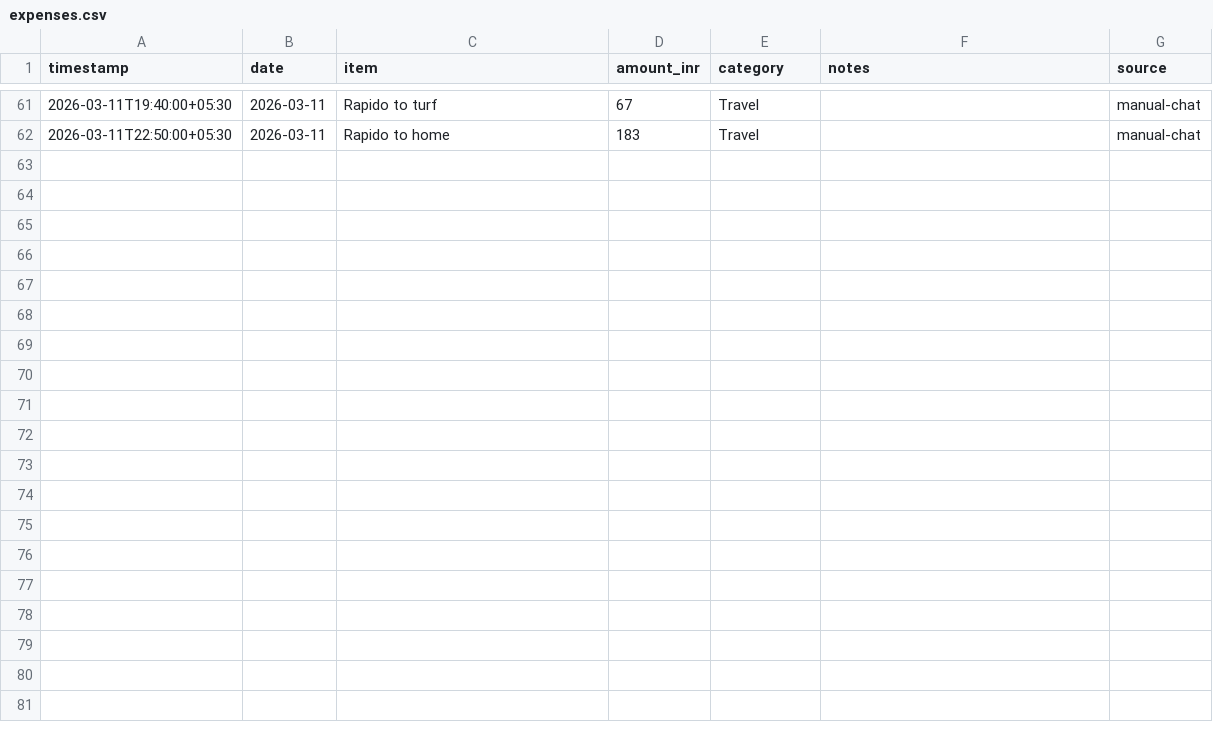
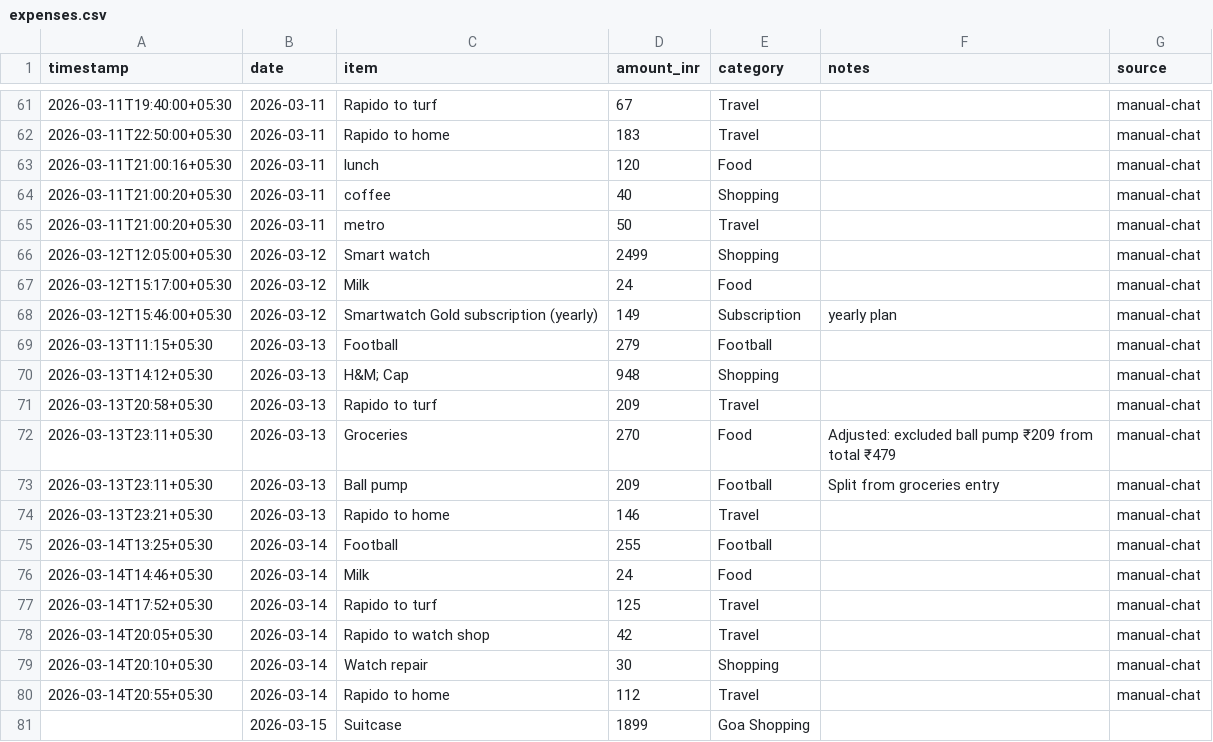
Before and after one commit to Sukrittt/envelope, a CSV file: data/expenses.csv, drawn as a sheet; only a part is shown, gaps mark what is left out.

Commit message:
Make productivity expenses source and sync derived data

```diff
--- a/data/expenses.csv
+++ b/data/expenses.csv
@@ -62 +62,20 @@ timestamp,date,item,amount_inr,category,notes,source
 2026-03-11T22:50:00+05:30,2026-03-11,Rapido to home,183,Travel,,manual-chat
+2026-03-11T21:00:16+05:30,2026-03-11,lunch,120,Food,,manual-chat
+2026-03-11T21:00:20+05:30,2026-03-11,coffee,40,Shopping,,manual-chat
+2026-03-11T21:00:20+05:30,2026-03-11,metro,50,Travel,,manual-chat
+2026-03-12T12:05:00+05:30,2026-03-12,Smart watch,2499,Shopping,,manual-chat
+2026-03-12T15:17:00+05:30,2026-03-12,Milk,24,Food,,manual-chat
+2026-03-12T15:46:00+05:30,2026-03-12,Smartwatch Gold subscription (yearly),149,Subscription,yearly plan,manual-chat
+2026-03-13T11:15+05:30,2026-03-13,Football,279,Football,,manual-chat
+2026-03-13T14:12+05:30,2026-03-13,H&M; Cap,948,Shopping,,manual-chat
+2026-03-13T20:58+05:30,2026-03-13,Rapido to turf,209,Travel,,manual-chat
+2026-03-13T23:11+05:30,2026-03-13,Groceries,270,Food,Adjusted: excluded ball pump ₹209 from total ₹479,manual-chat
+2026-03-13T23:11+05:30,2026-03-13,Ball pump,209,Football,Split from groceries entry,manual-chat
+2026-03-13T23:21+05:30,2026-03-13,Rapido to home,146,Travel,,manual-chat
+2026-03-14T13:25+05:30,2026-03-14,Football,255,Football,,manual-chat
+2026-03-14T14:46+05:30,2026-03-14,Milk,24,Food,,manual-chat
+2026-03-14T17:52+05:30,2026-03-14,Rapido to turf,125,Travel,,manual-chat
+2026-03-14T20:05+05:30,2026-03-14,Rapido to watch shop,42,Travel,,manual-chat
+2026-03-14T20:10+05:30,2026-03-14,Watch repair,30,Shopping,,manual-chat
+2026-03-14T20:55+05:30,2026-03-14,Rapido to home,112,Travel,,manual-chat
+,2026-03-15,Suitcase,1899,Goa Shopping,,
```
Also changed, not shown: 5 other files.
